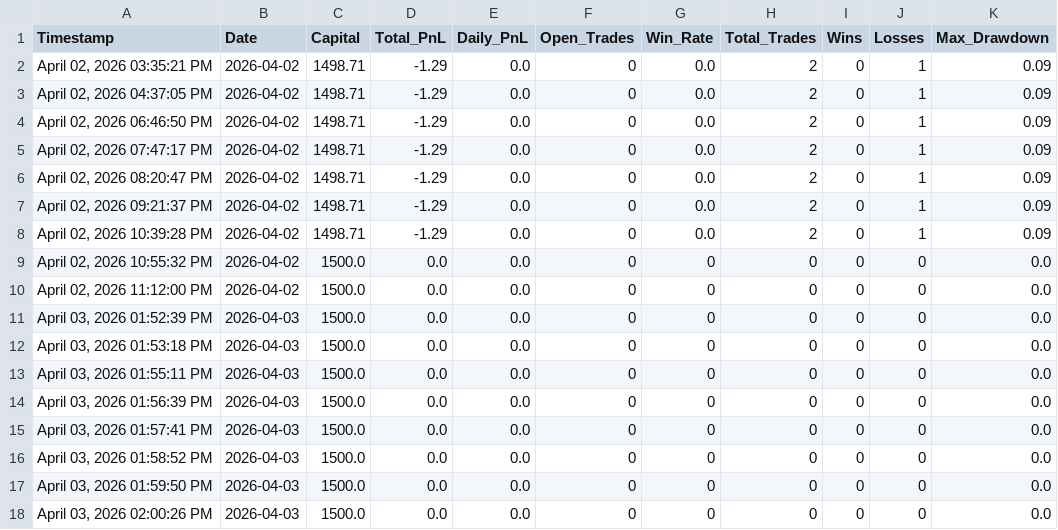
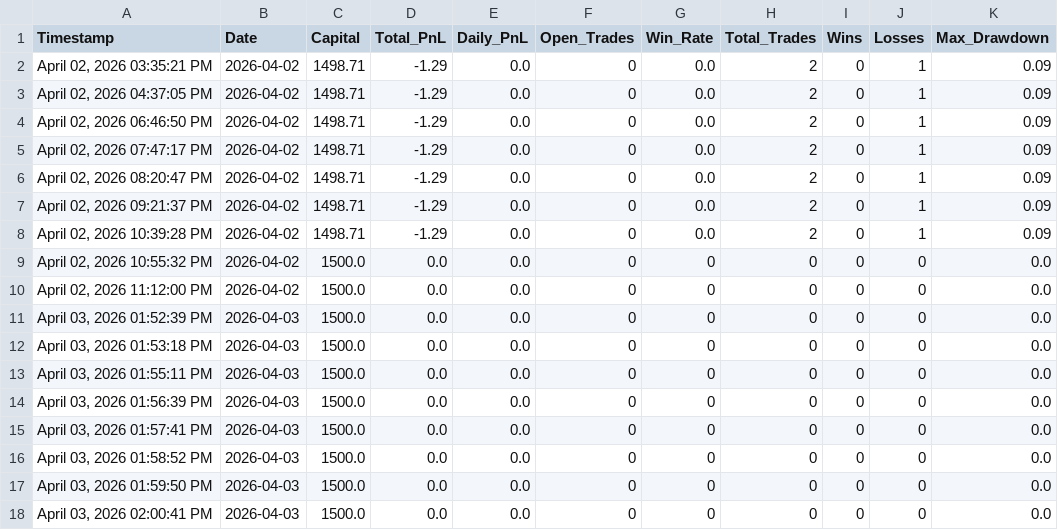
Before and after one commit to iammusicsod/edge-trading-bot, a CSV file: equity_curve.csv, drawn as a sheet.

Commit message:
Auto-sync equity_curve.csv from bot

```diff
--- a/equity_curve.csv
+++ b/equity_curve.csv
@@ -17,2 +17,2 @@ Timestamp,Date,Capital,Total_PnL,Daily_PnL,Open_Trades,Win_Rate,Total_Trades,Win
 "April 03, 2026  01:59:50 PM",2026-04-03,1500.0,0.0,0.0,0,0,0,0,0,0.0
-"April 03, 2026  02:00:26 PM",2026-04-03,1500.0,0.0,0.0,0,0,0,0,0,0.0
+"April 03, 2026  02:00:41 PM",2026-04-03,1500.0,0.0,0.0,0,0,0,0,0,0.0
```
